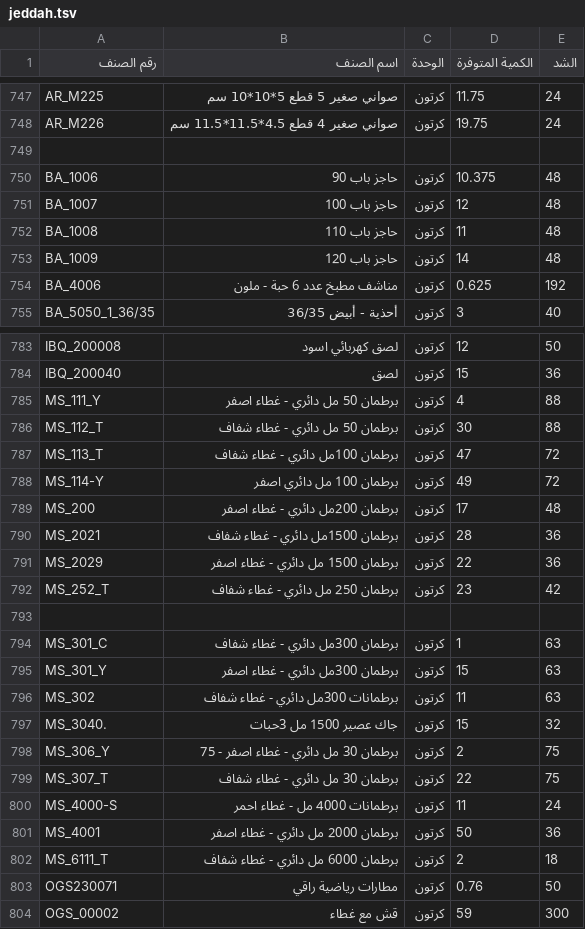
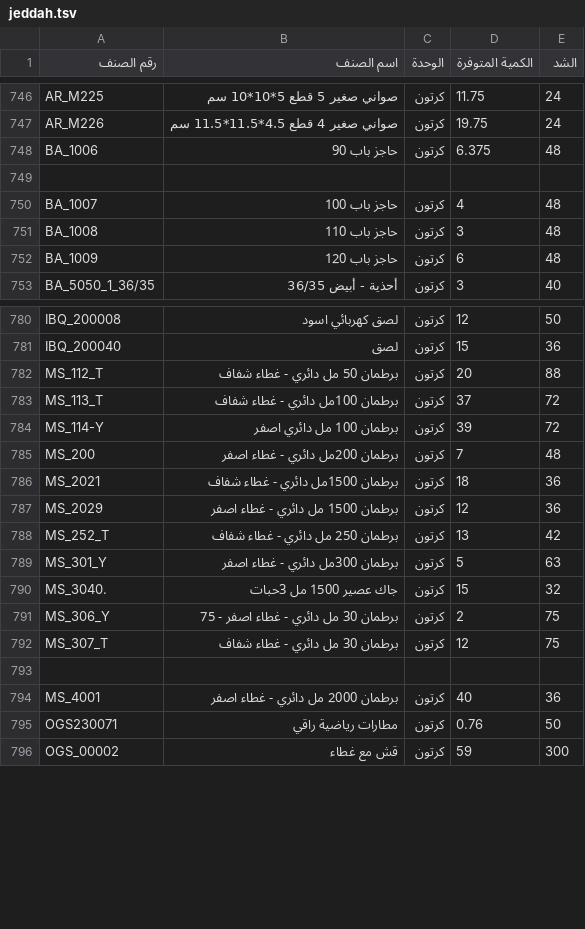
Before and after one commit to al-hzmi/inventory-system, a TSV file: data/jeddah.tsv, drawn as a sheet; only a part is shown, gaps mark what is left out; the diff covers the shown part only.

Commit message:
Modify item quantities and add new entries
Updated quantities and added new items in jeddah.tsv.

```diff
--- a/data/jeddah.tsv
+++ b/data/jeddah.tsv
@@ -748,8 +747,7 @@ AR_M225	صواني صغير 5 قطع  5*10*10 سم	كرتون	11.75	24
 AR_M226	صواني صغير 4 قطع 4.5*11.5*11.5 سم	كرتون	19.75	24			
-							
-BA_1006	حاجز باب 90	كرتون	10.375	48			
-BA_1007	حاجز باب 100	كرتون	12	48			
-BA_1008	حاجز باب 110	كرتون	11	48			
-BA_1009	حاجز باب 120	كرتون	14	48			
-BA_4006	مناشف مطبخ عدد 6 حبة - ملون	كرتون	0.625	192			
+BA_1006	حاجز باب 90	كرتون	6.375	48			
+							
+BA_1007	حاجز باب 100	كرتون	4	48			
+BA_1008	حاجز باب 110	كرتون	3	48			
+BA_1009	حاجز باب 120	كرتون	6	48			
 BA_5050_1_36/35	أحذية - أبيض 36/35	كرتون	3	40			
@@ -784,20 +781,15 @@ IBQ_200008	لصق كهربائي اسود	كرتون	12	50
 IBQ_200040	لصق	كرتون	15	36			
-MS_111_Y	برطمان 50 مل دائري - غطاء اصفر	كرتون	4	88			
-MS_112_T	برطمان 50 مل دائري - غطاء شفاف	كرتون	30	88			
-MS_113_T	برطمان 100مل دائري - غطاء شفاف	كرتون	47	72			
-MS_114-Y	برطمان 100 مل دائري اصفر	كرتون	49	72			
-MS_200	برطمان 200مل دائري - غطاء اصفر	كرتون	17	48			
-MS_2021	برطمان 1500مل دائري - غطاء شفاف	كرتون	28	36			
-MS_2029	برطمان 1500 مل دائري  - غطاء اصفر	كرتون	22	36			
-MS_252_T	برطمان 250 مل دائري - غطاء شفاف	كرتون	23	42			
-							
-MS_301_C	برطمان 300مل دائري - غطاء شفاف	كرتون	1	63			
-MS_301_Y	برطمان 300مل دائري - غطاء اصفر	كرتون	15	63			
-MS_302	برطمانات 300مل دائري  - غطاء شفاف	كرتون	11	63			
+MS_112_T	برطمان 50 مل دائري - غطاء شفاف	كرتون	20	88			
+MS_113_T	برطمان 100مل دائري - غطاء شفاف	كرتون	37	72			
+MS_114-Y	برطمان 100 مل دائري اصفر	كرتون	39	72			
+MS_200	برطمان 200مل دائري - غطاء اصفر	كرتون	7	48			
+MS_2021	برطمان 1500مل دائري - غطاء شفاف	كرتون	18	36			
+MS_2029	برطمان 1500 مل دائري  - غطاء اصفر	كرتون	12	36			
+MS_252_T	برطمان 250 مل دائري - غطاء شفاف	كرتون	13	42			
+MS_301_Y	برطمان 300مل دائري - غطاء اصفر	كرتون	5	63			
 MS_3040.	جاك عصير 1500 مل 3حبات	كرتون	15	32			
 MS_306_Y	برطمان 30 مل دائري  - غطاء اصفر - 75	كرتون	2	75			
-MS_307_T	برطمان 30 مل دائري  - غطاء شفاف	كرتون	22	75			
-MS_4000-S	برطمانات 4000 مل  - غطاء احمر	كرتون	11	24			
-MS_4001	برطمان 2000 مل دائري - غطاء اصفر	كرتون	50	36			
-MS_6111_T	برطمان 6000 مل دائري  - غطاء شفاف	كرتون	2	18			
+MS_307_T	برطمان 30 مل دائري  - غطاء شفاف	كرتون	12	75			
+							
+MS_4001	برطمان 2000 مل دائري - غطاء اصفر	كرتون	40	36			
 OGS230071	مطارات رياضية راقي	كرتون	0.76	50			
```
Also changed, not shown: 18 added rows, 20 removed rows and 32 edited cells elsewhere in this file.
